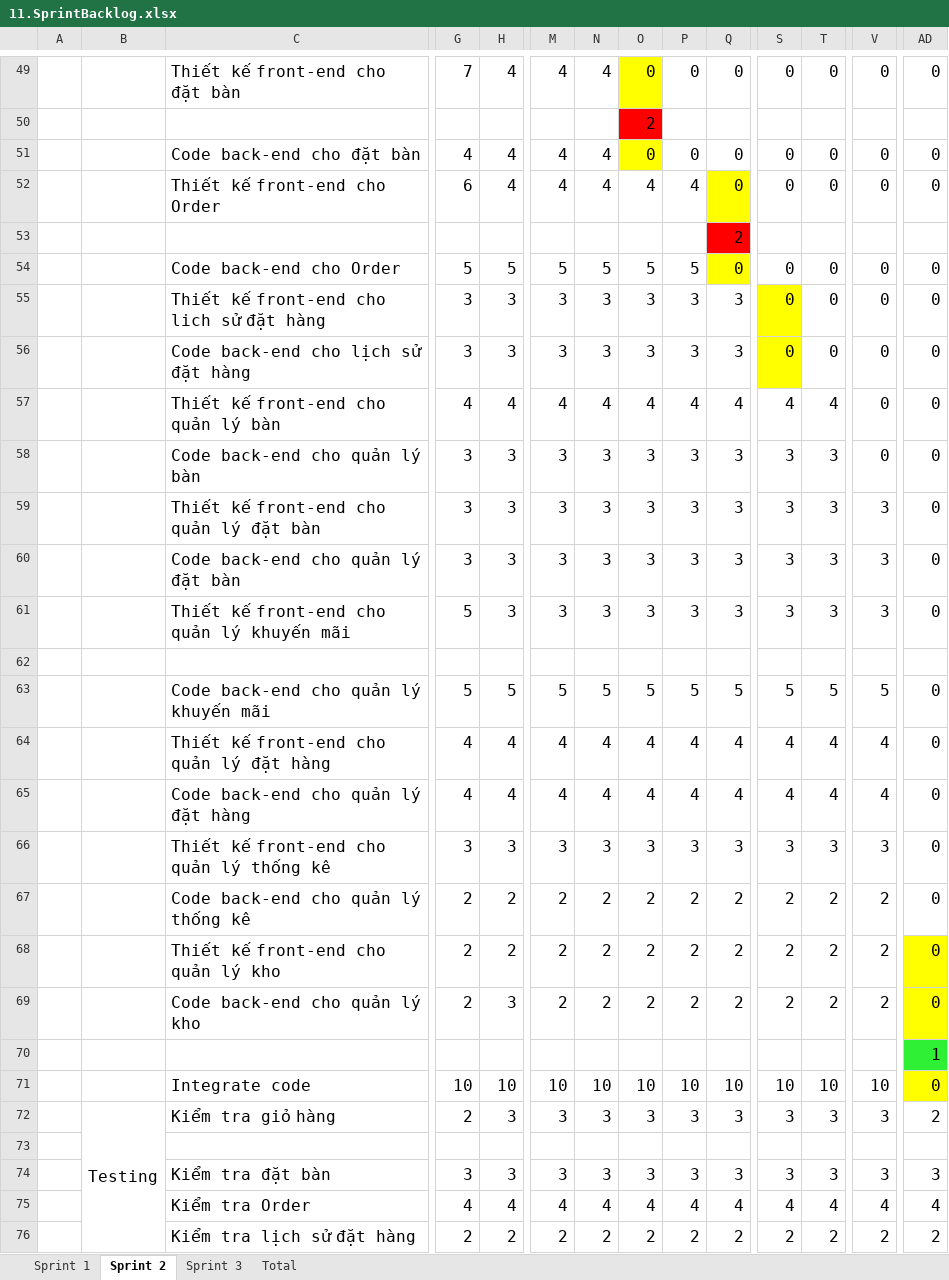
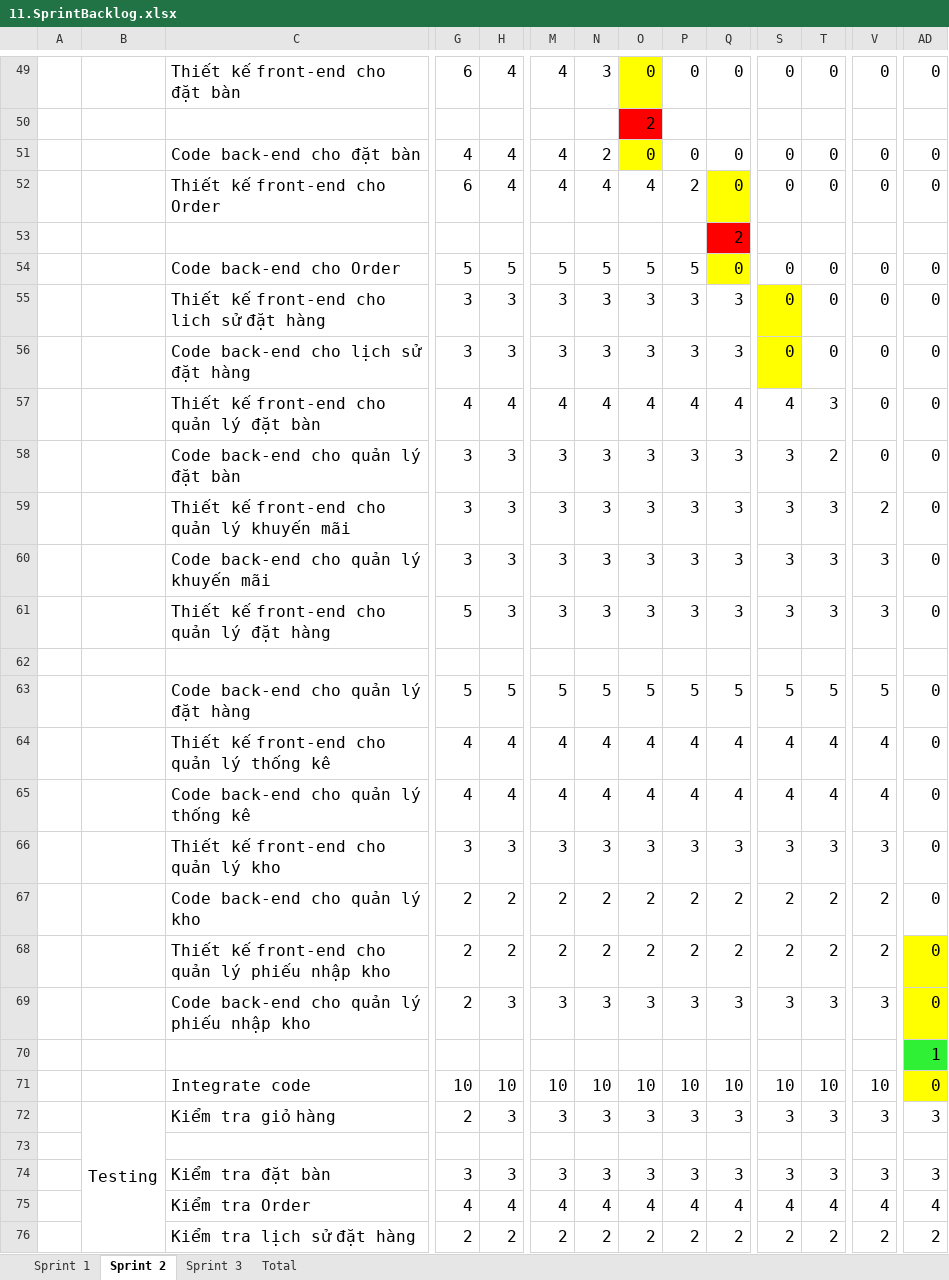
Before and after one commit to KLTN-2025/CNTDBQCP9129, an Excel workbook: documents/11.SprintBacklog.xlsx, sheet Sprint 2, drawn as a sheet; only a part is shown, gaps mark what is left out; values as stored, in another font and other column widths than the file's, no borders; charts and pictures not drawn; removed rows and columns are numbered as before the commit, all else as after; rows hold the shown columns only; the diff covers the shown part only; the diff names each change by its address in the sheet, - before the commit and + after, or states it on an @@ line.

```diff
--- a/documents/11.SprintBacklog.xlsx (sheet Sprint 2)
+++ b/documents/11.SprintBacklog.xlsx (sheet Sprint 2)
-G49: 7
+G49: 6
-N49: 4
+N49: 3
-N51: 4
+N51: 2
-P52: 4
+P52: 2
-C57: Thiết kế front-end cho quản lý bàn
+C57: Thiết kế front-end cho quản lý đặt bàn
-T57: 4
+T57: 3
-C58: Code back-end cho quản lý bàn
+C58: Code back-end cho quản lý đặt bàn
-T58: 3
+T58: 2
-C59: Thiết kế front-end cho quản lý đặt bàn
+C59: Thiết kế front-end cho quản lý khuyến mãi
-V59: 3
+V59: 2
-C60: Code back-end cho quản lý đặt bàn
+C60: Code back-end cho quản lý khuyến mãi
-C61: Thiết kế front-end cho quản lý khuyến mãi
+C61: Thiết kế front-end cho quản lý đặt hàng
-C63: Code back-end cho quản lý khuyến mãi
+C63: Code back-end cho quản lý đặt hàng
-C64: Thiết kế front-end cho quản lý đặt hàng
+C64: Thiết kế front-end cho quản lý thống kê
-C65: Code back-end cho quản lý đặt hàng
+C65: Code back-end cho quản lý thống kê
-C66: Thiết kế front-end cho quản lý thống kê
+C66: Thiết kế front-end cho quản lý kho
-C67: Code back-end cho quản lý thống kê
+C67: Code back-end cho quản lý kho
-C68: Thiết kế front-end cho quản lý kho
+C68: Thiết kế front-end cho quản lý phiếu nhập kho
-row 69:  |  | Code back-end cho quản lý kho | 2 | 3 | 2 | 2 | 2 | 2 | 2 | 2 | 2 | 2 | 0
+row 69:  |  | Code back-end cho quản lý phiếu nhập kho | 2 | 3 | 3 | 3 | 3 | 3 | 3 | 3 | 3 | 3 | 0
-AD72: 2
+AD72: 3
```
Also changed, not shown: 8 added rows, 8 removed rows and 123 edited cells elsewhere in this sheet, sheet Sprint 3, sheet Total, sheet Sprint 1, formulas that keep their value, charts or pictures, documents/9.3.ProjectTestCaseSprint3.xlsx, 23 other files.
